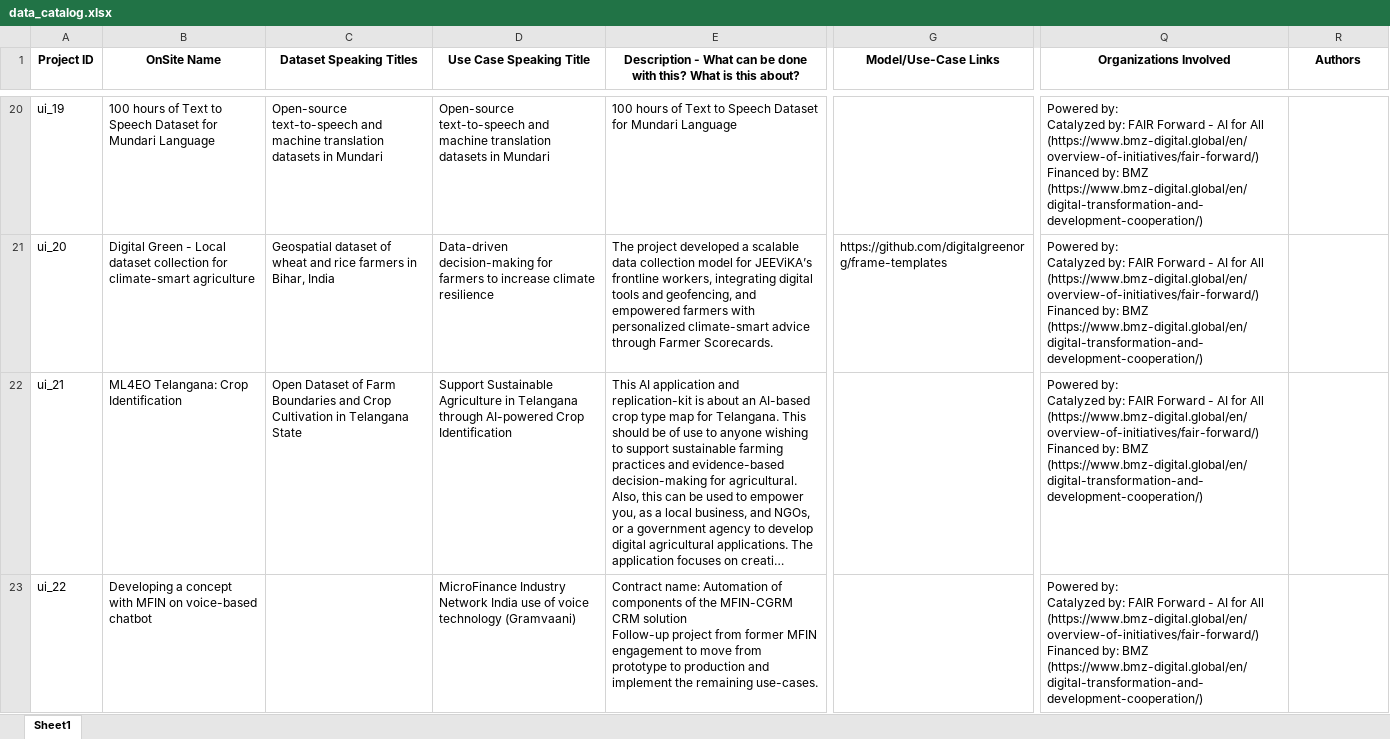
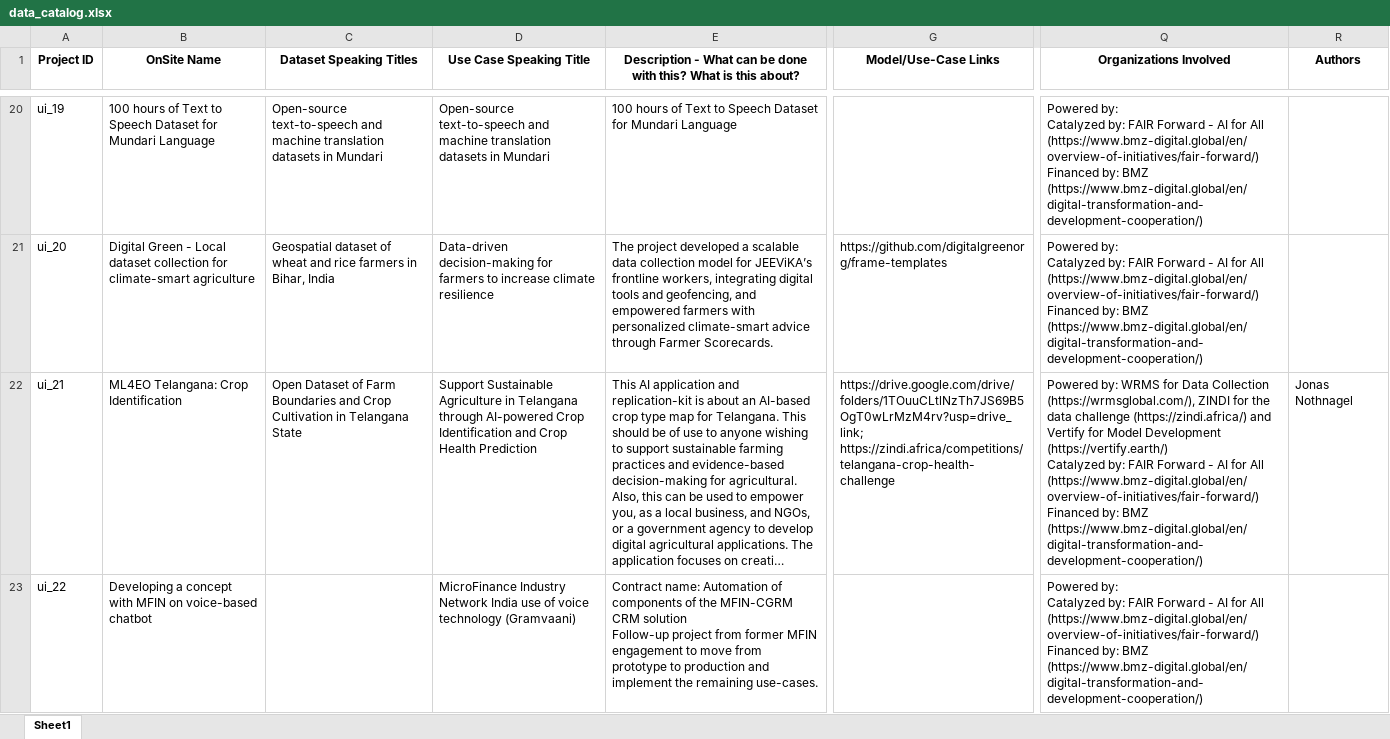
Before and after one commit to Fair-Forward/datasets, an Excel workbook: docs/data_catalog.xlsx, sheet Sheet1, drawn as a sheet; only a part is shown, gaps mark what is left out; long unchanged cells end in …; values as stored, in another font and other column widths than the file's, no borders; ↵ is a line break in a cell; the diff covers the shown part only; the diff names each change by its address in the sheet, - before the commit and + after, or states it on an @@ line.

```diff
--- a/docs/data_catalog.xlsx (sheet Sheet1)
+++ b/docs/data_catalog.xlsx (sheet Sheet1)
-D22 (Use Case Speaking Title): …Crop Identification
+D22 (Use Case Speaking Title): …Crop Identification and Crop Health Prediction
-G22 (Model/Use-Case Links): (empty)
+G22 (Model/Use-Case Links): https://drive.google.com/drive/folders/1TOuuCLtlNzTh7JS69B5OgT0wLrMzM4rv?usp=drive_link; https://zindi.africa/competitions/telangana-crop-health-challenge
-Q22 (Organizations Involved): Powered by: ↵ Catalyzed by:…
+Q22 (Organizations Involved): Powered by: WRMS for Data Collection (https://wrmsglobal.com/), ZINDI for the data challenge (https://zindi.africa/) and Vertify for Model Development (https://vertify.earth/) ↵ Catalyzed by:…
-R22 (Authors): (empty)
+R22 (Authors): Jonas Nothnagel
```
Also changed, not shown: 1 removed row and 6 edited cells elsewhere in this sheet, 6 other files.
